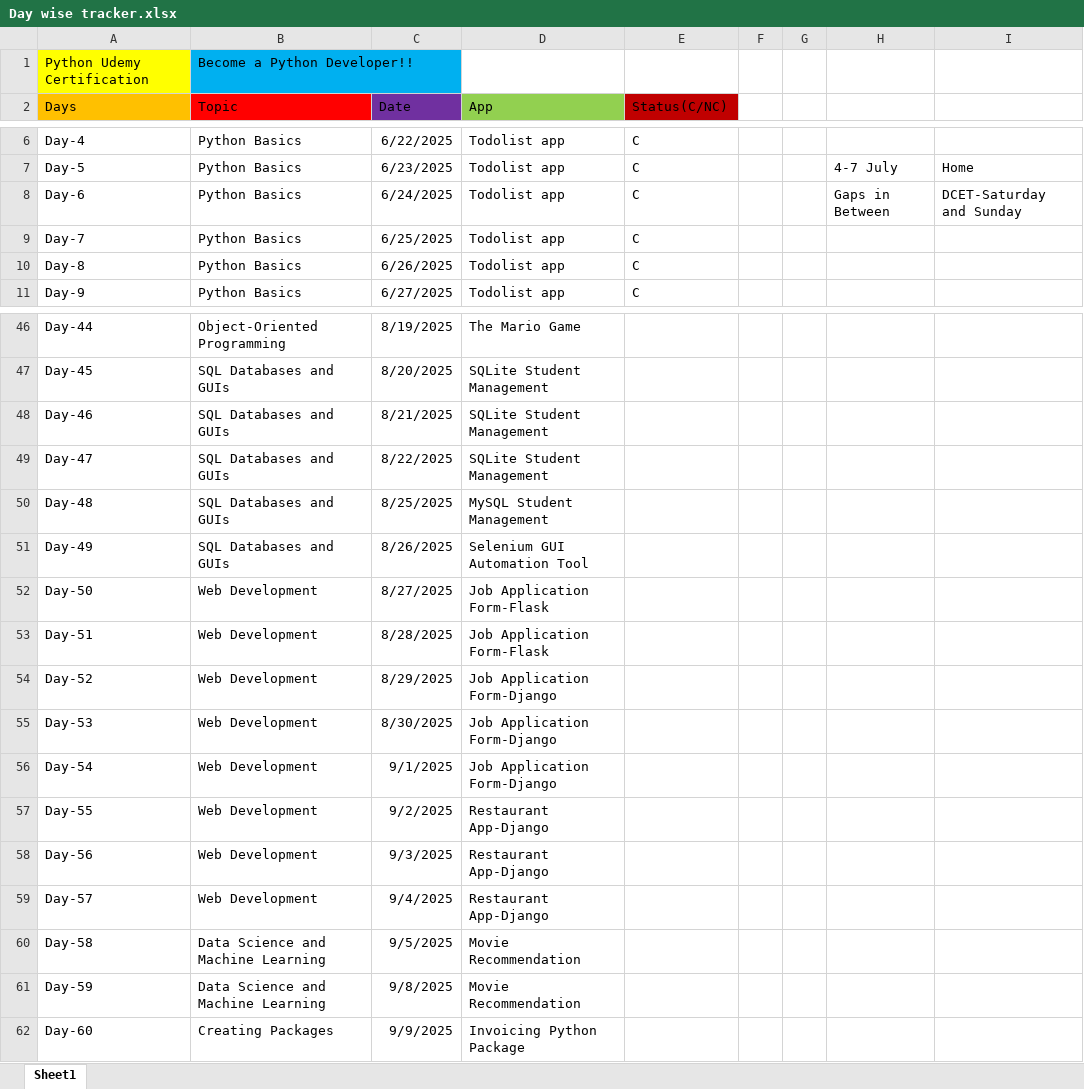
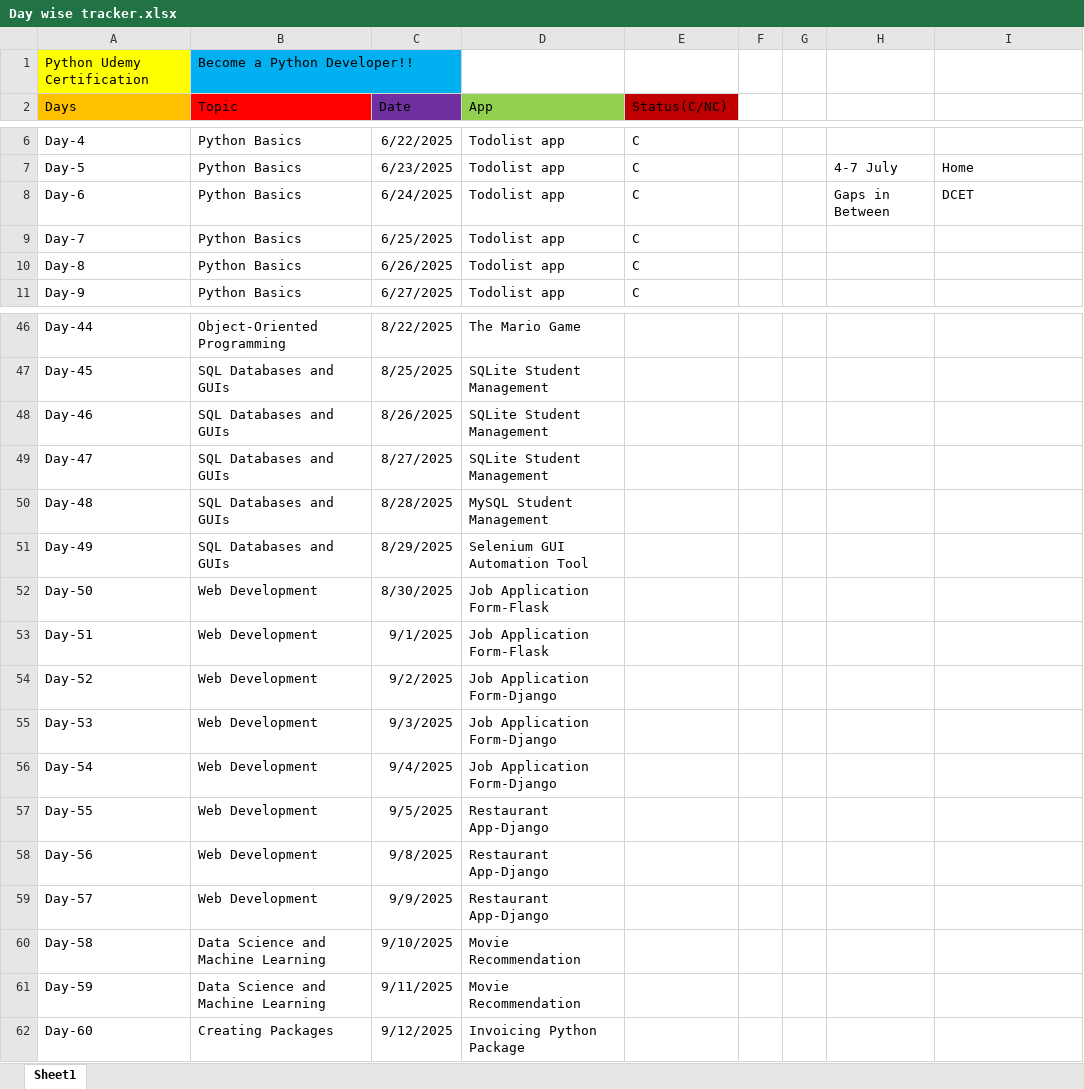
Before and after one commit to HarryMax1710/todo_app, an Excel workbook: Day wise tracker.xlsx, sheet Sheet1, drawn as a sheet; only a part is shown, gaps mark what is left out; values as stored, in another font and other column widths than the file's, no borders; the diff covers the shown part only; the diff names each change by its address in the sheet, - before the commit and + after, or states it on an @@ line.

```diff
--- a/Day wise tracker.xlsx (sheet Sheet1)
+++ b/Day wise tracker.xlsx (sheet Sheet1)
-I8: DCET-Saturday and Sunday
+I8: DCET
-C46 (Date): 8/19/2025
+C46 (Date): 8/22/2025
-C47 (Date): 8/20/2025
+C47 (Date): 8/25/2025
-C48 (Date): 8/21/2025
+C48 (Date): 8/26/2025
-C49 (Date): 8/22/2025
+C49 (Date): 8/27/2025
-C50 (Date): 8/25/2025
+C50 (Date): 8/28/2025
-C51 (Date): 8/26/2025
+C51 (Date): 8/29/2025
-C52 (Date): 8/27/2025
+C52 (Date): 8/30/2025
-C53 (Date): 8/28/2025
+C53 (Date): 9/1/2025
-C54 (Date): 8/29/2025
+C54 (Date): 9/2/2025
-C55 (Date): 8/30/2025
+C55 (Date): 9/3/2025
-C56 (Date): 9/1/2025
+C56 (Date): 9/4/2025
-C57 (Date): 9/2/2025
+C57 (Date): 9/5/2025
-C58 (Date): 9/3/2025
+C58 (Date): 9/8/2025
-C59 (Date): 9/4/2025
+C59 (Date): 9/9/2025
-C60 (Date): 9/5/2025
+C60 (Date): 9/10/2025
-C61 (Date): 9/8/2025
+C61 (Date): 9/11/2025
-C62 (Date): 9/9/2025
+C62 (Date): 9/12/2025
```
Also changed, not shown: 26 edited cells elsewhere in this sheet, 5 other files.
